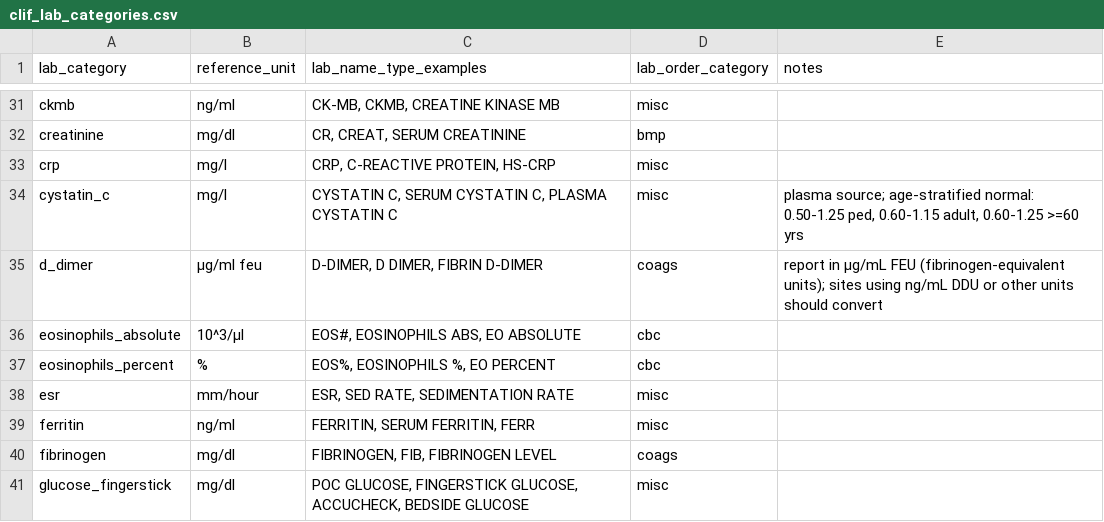
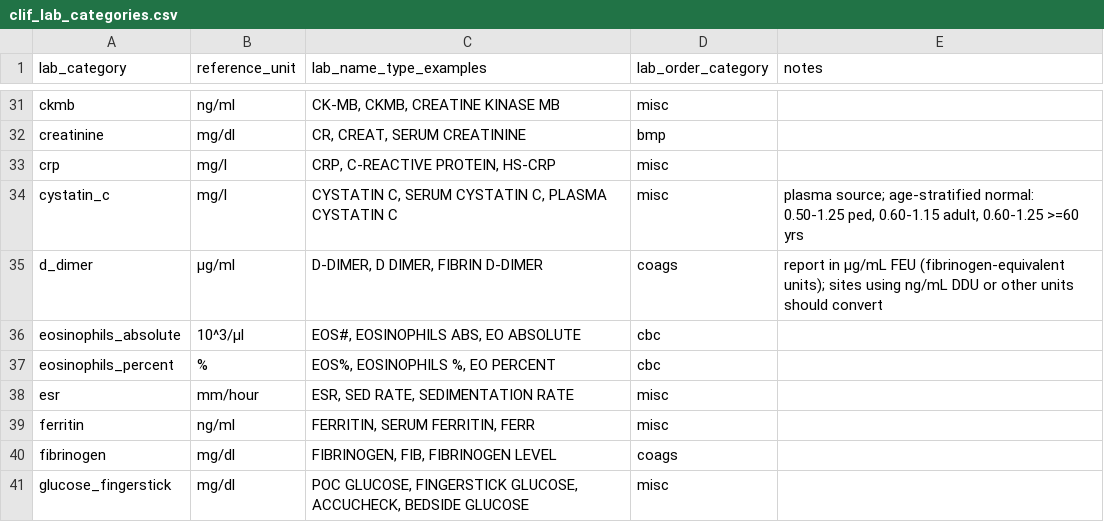
Before and after one commit to Common-Longitudinal-ICU-data-Format/CLIF, a CSV file: mCIDE/labs/clif_lab_categories.csv, drawn as a sheet; only a part is shown, gaps mark what is left out.

Commit message:
doc: clean d_dimer unit

```diff
--- a/mCIDE/labs/clif_lab_categories.csv
+++ b/mCIDE/labs/clif_lab_categories.csv
@@ -34,3 +34,3 @@ crp,mg/l,"CRP, C-REACTIVE PROTEIN, HS-CRP",misc,
 cystatin_c,mg/l,"CYSTATIN C, SERUM CYSTATIN C, PLASMA CYSTATIN C",misc,"plasma source; age-stratified normal: 0.50-1.25 ped, 0.60-1.15 adult, 0.60-1.25 >=60 yrs"
-d_dimer,μg/ml feu,"D-DIMER, D DIMER, FIBRIN D-DIMER",coags,report in μg/mL FEU (fibrinogen-equivalent units); sites using ng/mL DDU or other units should convert
+d_dimer,μg/ml,"D-DIMER, D DIMER, FIBRIN D-DIMER",coags,report in μg/mL FEU (fibrinogen-equivalent units); sites using ng/mL DDU or other units should convert
 eosinophils_absolute,10^3/µl,"EOS#, EOSINOPHILS ABS, EO ABSOLUTE",cbc,
```
